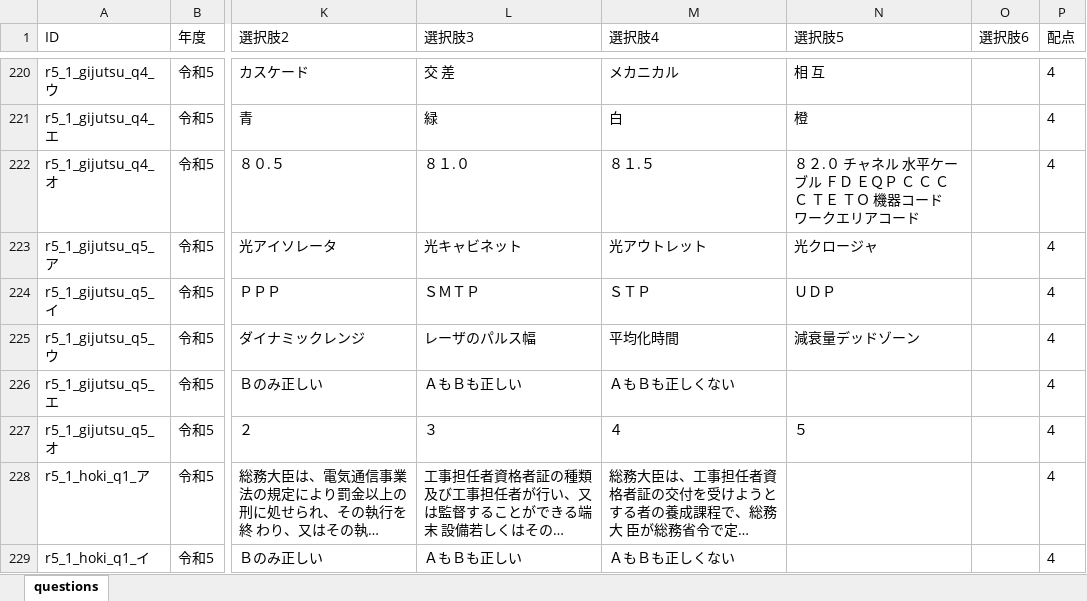
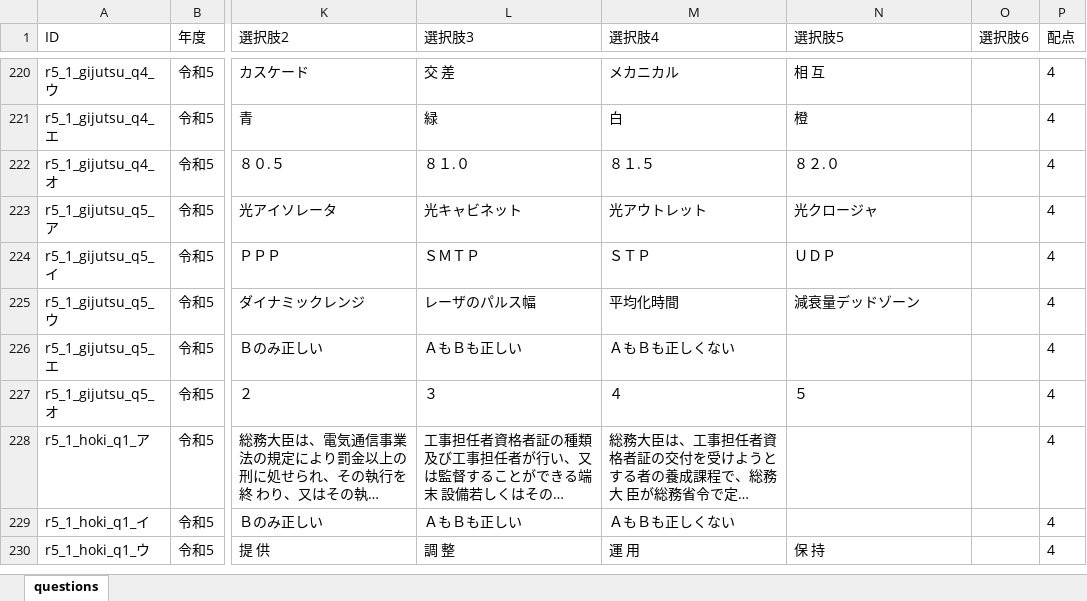
Before and after one commit to izamu246/ko-tan-quiz, an Excel workbook: 工事担任者問題20260522.xlsx, sheet questions, drawn as a sheet; only a part is shown, gaps mark what is left out; the shorter side is filled out with more unchanged rows; long unchanged cells end in …; values as stored, in another font and other column widths than the file's, no borders; the diff names each change by its address in the sheet, - before the commit and + after, or states it on an @@ line.

Commit message:
Add files via upload

```diff
--- a/工事担任者問題20260522.xlsx (sheet questions)
+++ b/工事担任者問題20260522.xlsx (sheet questions)
-N222 (選択肢5): ８２.０ チャネル 水平ケーブル ＦＤ ＥＱＰ Ｃ Ｃ Ｃ Ｃ ＴＥ ＴＯ 機器コード ワークエリアコード
+N222 (選択肢5): ８２.０
```
